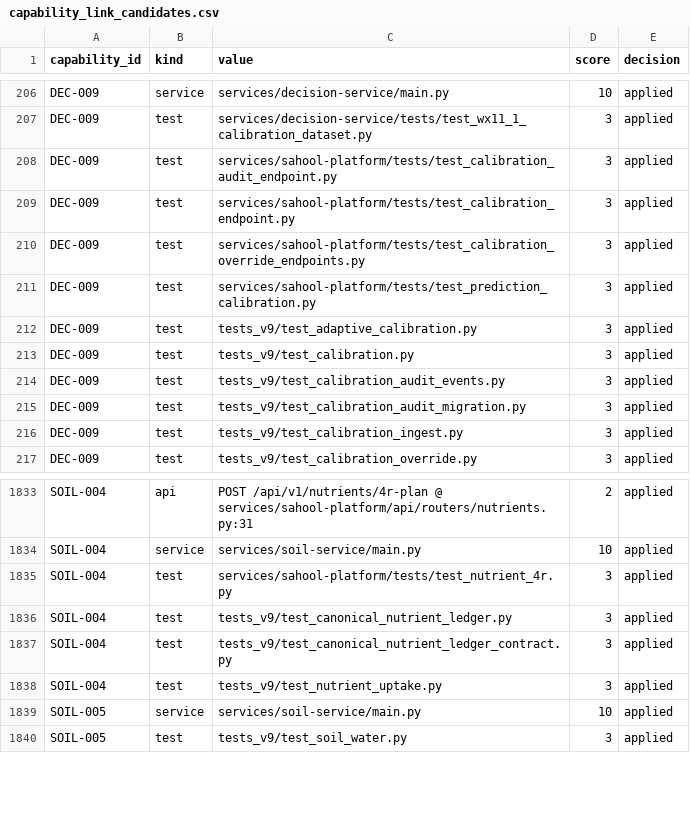
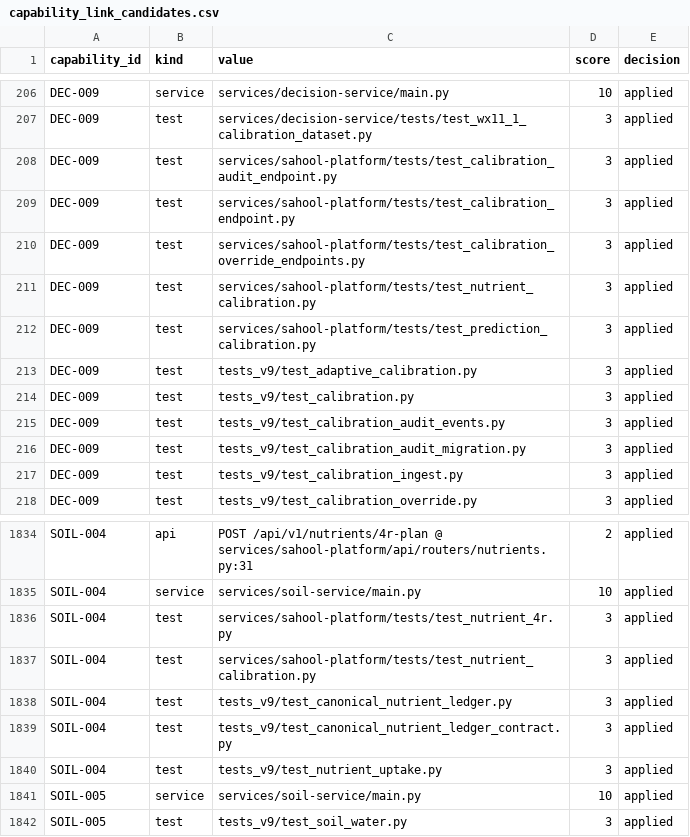
Before and after one commit to kafaat/ai_platform_complete_v2.0.0_enhanced, a CSV file: capabilities/generated/capability_link_candidates.csv, drawn as a sheet; only a part is shown, gaps mark what is left out; the diff names each change by its address in the sheet, - before the commit and + after, or states it on an @@ line.

Commit message:
بطاقات المحاصيل: منحنيا القمح والذرة الرفيعة + عقد المعايرة الغذائيّة الإقليميّة بطبقتين (#921)
P1: منحنيات nutrient_demand للقمح (Waldren & Flowerday 1979) والذرة الرفيعة (Vanderlip 1993 KSU) بعقد إسناد الذرة نفسه — التغطية 1/40 ← 3/40. P2: عقد nutrient_calibration في districts (غير المعايَر خامل بالعقد، والمصادَق وحده يُطبَّق) ومُحلّ بطبقتين بنمط RZ-VARIETY فاشل-مغلق، وlocally_calibrated لا يكذب. والمعاملات موسميّة لا تمسّ الكسور.

وموضعُ المُحلّ الطبقةُ الإقليميّة احتراماً لراتشِت التقليص لا تسجيلاً لاستثناء، ودليلٌ بائت في سجلّ القدرات أُزيل (المولِّد يُلحِق ولا يُسقِط ما اختفى).

Capability-Impact: FM-001, FM-004, FM-005, FM-006, FM-008, GIS-003, IRR-003, IRR-004, IRR-005, IRR-006, IRR-007, IRR-008, OPS-003, OPS-005, WX-006

```diff
--- a/capabilities/generated/capability_link_candidates.csv
+++ b/capabilities/generated/capability_link_candidates.csv
+row 211: DEC-009 | test | services/sahool-platform/tests/test_nutrient_calibration.py | 3 | applied
+row 1837: SOIL-004 | test | services/sahool-platform/tests/test_nutrient_calibration.py | 3 | applied
```
Also changed, not shown: decision-lineage/generated/decision_lineage_nodes.csv, docs/capability-registry/generated/mapping/capability_mapping.csv, 34 other files.
